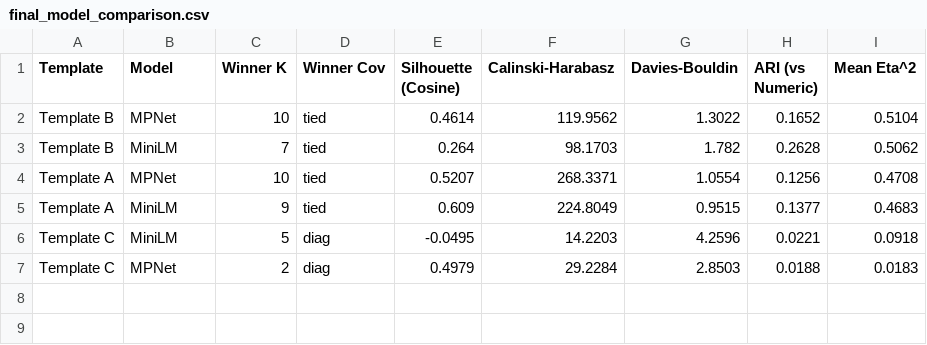
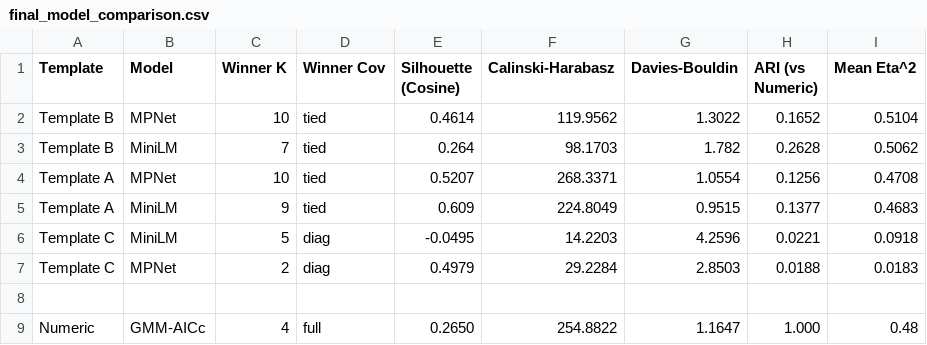
Before and after one commit to Princeadhi123/Study-2-PhD, a CSV file: narrative_embedding_clustering/final result/final_model_comparison.csv, drawn as a sheet.

```diff
--- a/narrative_embedding_clustering/final result/final_model_comparison.csv
+++ b/narrative_embedding_clustering/final result/final_model_comparison.csv
@@ -7 +7,3 @@ Template C,MiniLM,5,diag,-0.0495,14.2203,4.2596,0.0221,0.0918
 Template C,MPNet,2,diag,0.4979,29.2284,2.8503,0.0188,0.0183
+
+Numeric,GMM-AICc,4,full,0.2650,254.8822,1.1647,1.000,0.48
```
Also changed, not shown: 4 other files.
